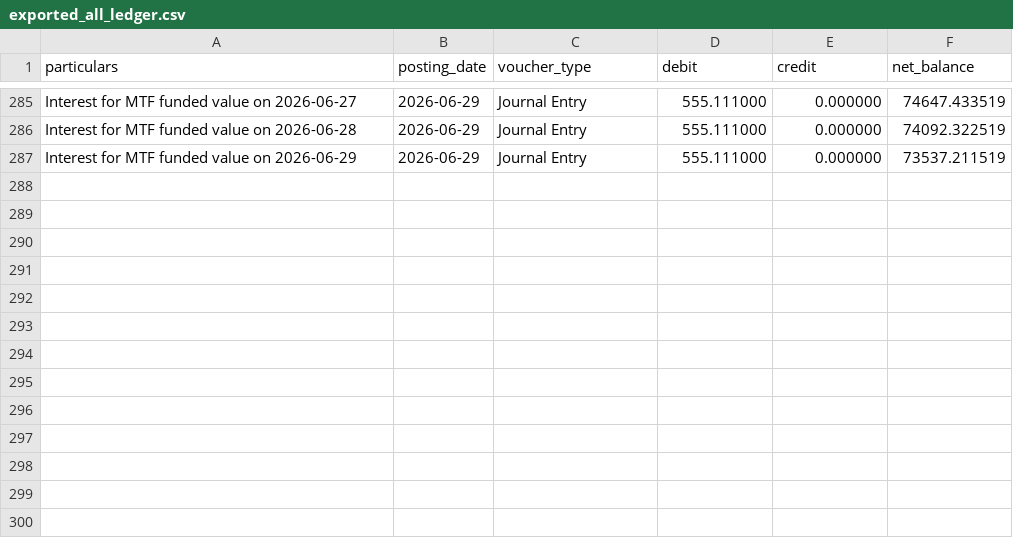
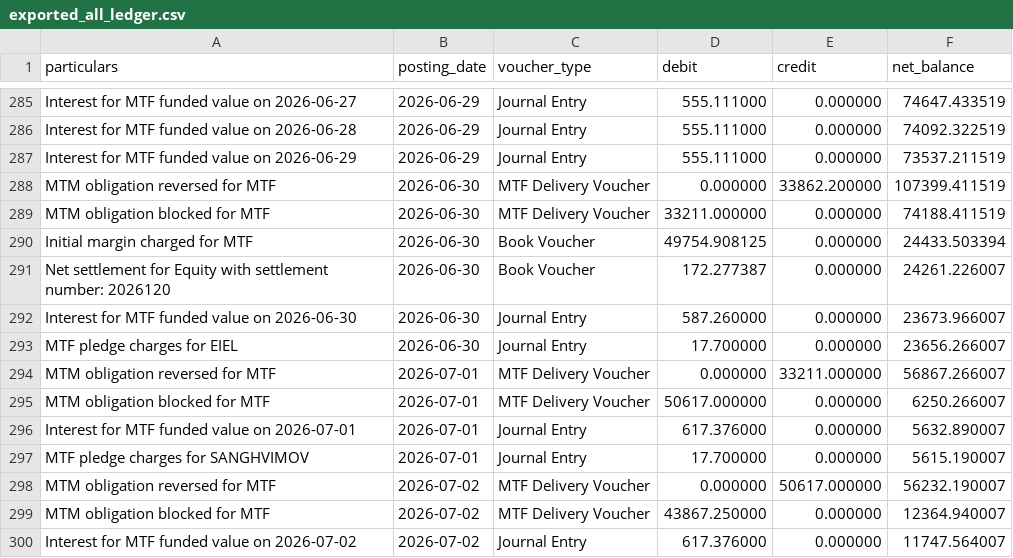
Before and after one commit to himanshu-1608/personal-portfolio, a CSV file: reports/exported_all_ledger.csv, drawn as a sheet; only a part is shown, gaps mark what is left out.

```diff
--- a/reports/exported_all_ledger.csv
+++ b/reports/exported_all_ledger.csv
@@ -287 +287,14 @@ Interest for MTF funded value on 2026-06-28,2026-06-29,Journal Entry,555.111000,
 Interest for MTF funded value on 2026-06-29,2026-06-29,Journal Entry,555.111000,0.000000,73537.211519
+MTM obligation reversed for MTF,2026-06-30,MTF Delivery Voucher,0.000000,33862.200000,107399.411519
+MTM obligation blocked for MTF,2026-06-30,MTF Delivery Voucher,33211.000000,0.000000,74188.411519
+Initial margin charged for MTF,2026-06-30,Book Voucher,49754.908125,0.000000,24433.503394
+Net settlement for Equity with settlement number: 2026120,2026-06-30,Book Voucher,172.277387,0.000000,24261.226007
+Interest for MTF funded value on 2026-06-30,2026-06-30,Journal Entry,587.260000,0.000000,23673.966007
+MTF pledge charges for EIEL,2026-06-30,Journal Entry,17.700000,0.000000,23656.266007
+MTM obligation reversed for MTF,2026-07-01,MTF Delivery Voucher,0.000000,33211.000000,56867.266007
+MTM obligation blocked for MTF,2026-07-01,MTF Delivery Voucher,50617.000000,0.000000,6250.266007
+Interest for MTF funded value on 2026-07-01,2026-07-01,Journal Entry,617.376000,0.000000,5632.890007
+MTF pledge charges for SANGHVIMOV,2026-07-01,Journal Entry,17.700000,0.000000,5615.190007
+MTM obligation reversed for MTF,2026-07-02,MTF Delivery Voucher,0.000000,50617.000000,56232.190007
+MTM obligation blocked for MTF,2026-07-02,MTF Delivery Voucher,43867.250000,0.000000,12364.940007
+Interest for MTF funded value on 2026-07-02,2026-07-02,Journal Entry,617.376000,0.000000,11747.564007
```
Also changed, not shown: reports/mtf_pnl_summary.csv, reports/portfolio_timeline.csv, 5 other files.
